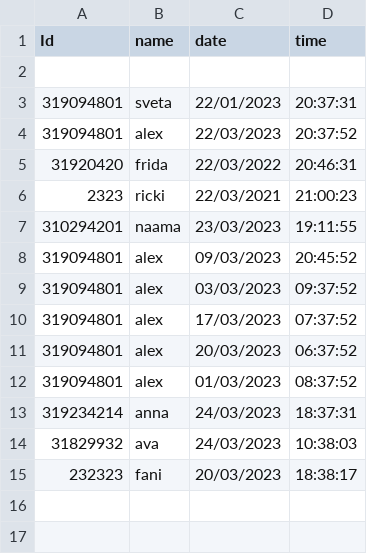
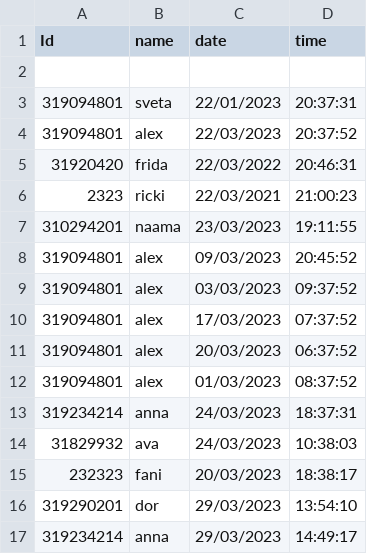
Before and after one commit to ritamal1993/TimeTracker, a CSV file: Attendance_file.csv, drawn as a sheet.

```diff
--- a/Attendance_file.csv
+++ b/Attendance_file.csv
@@ -15 +15,3 @@ Id,name,date,time
 232323,fani,20/03/2023,18:38:17
+319290201,dor,29/03/2023,13:54:10
+319234214,anna,29/03/2023,14:49:17
```
Also changed, not shown: database.csv, 6 other files.
